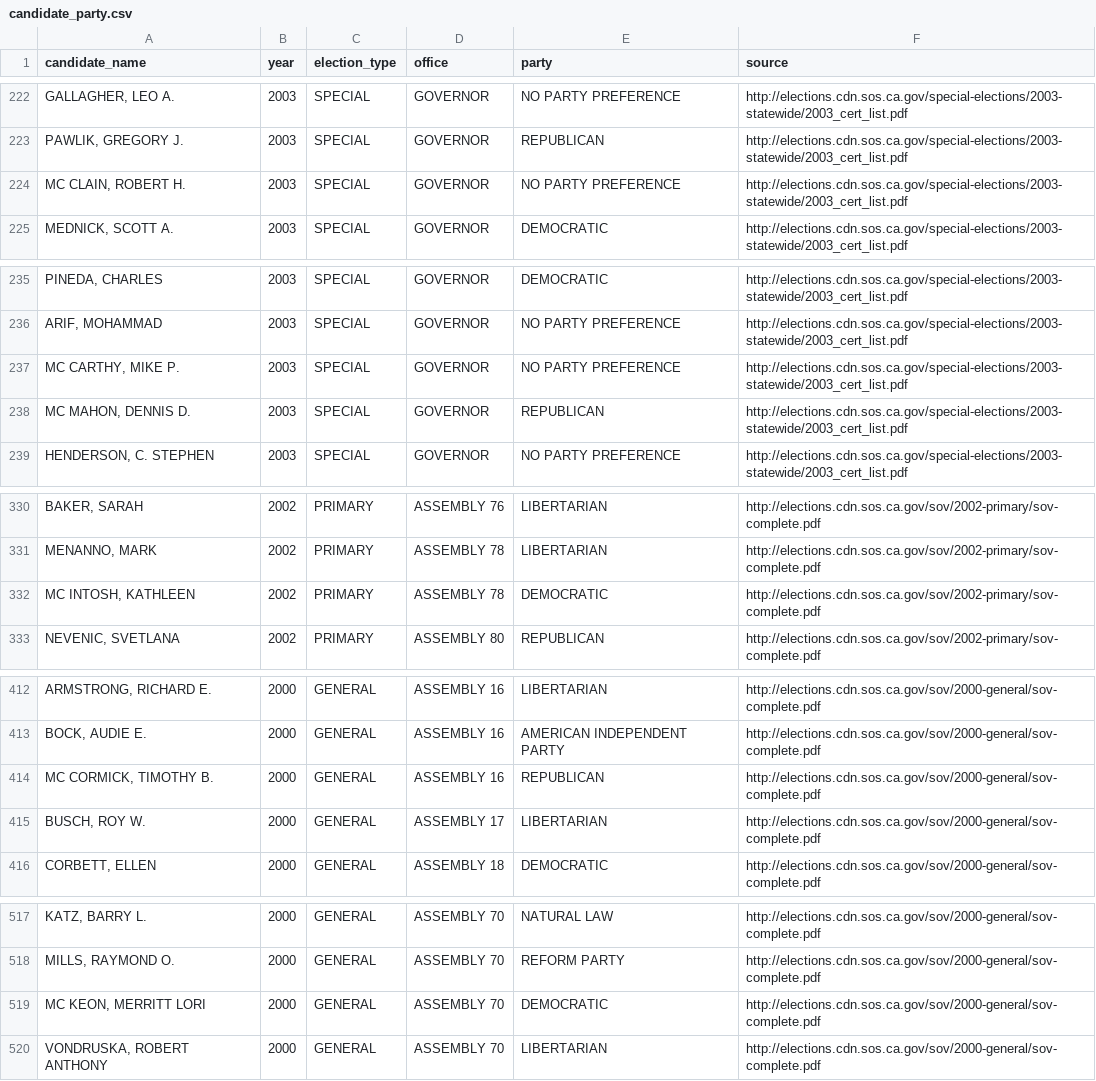
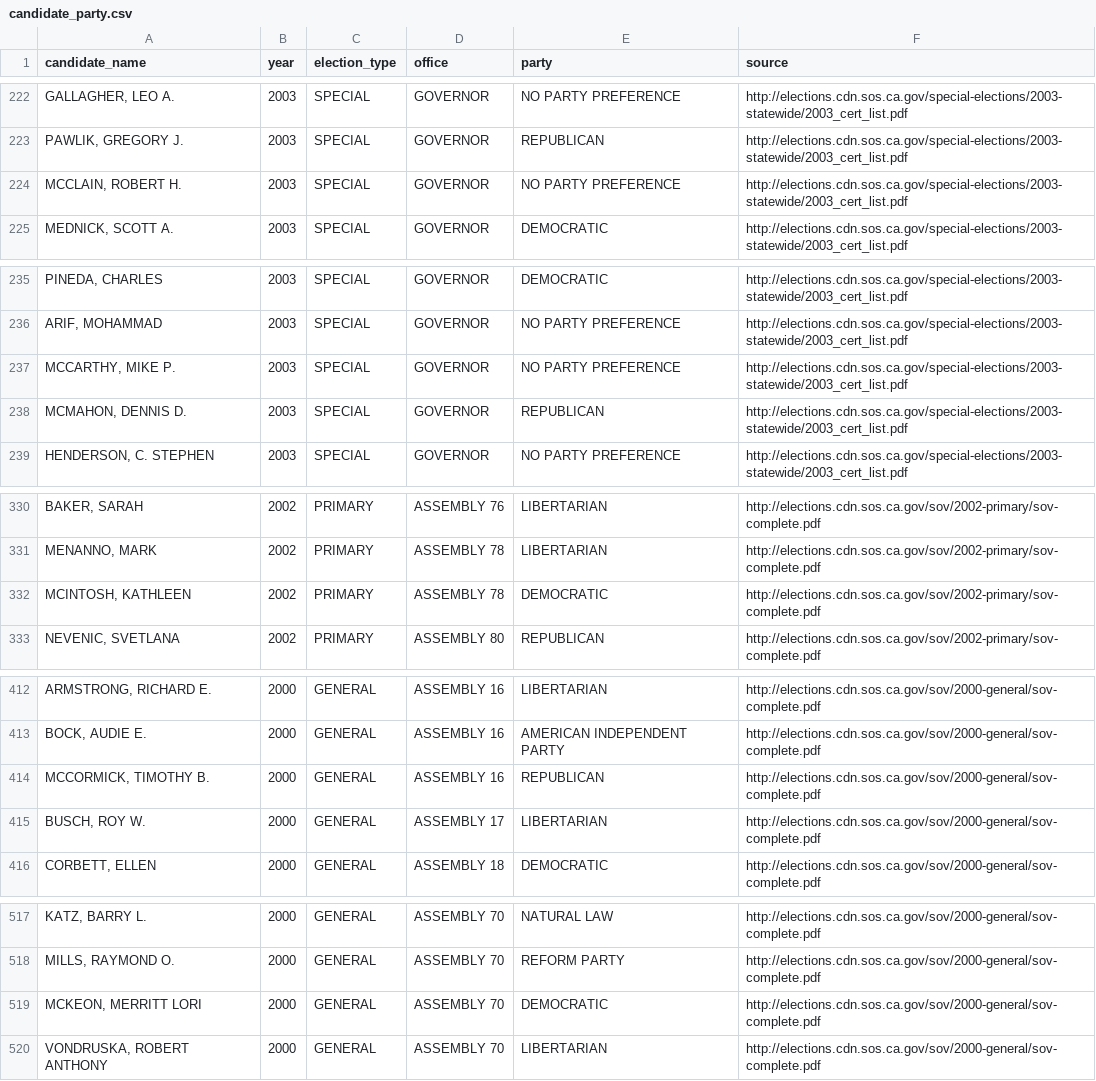
Before and after one commit to palewire/django-calaccess-processed-data, a CSV file: calaccess_processed/corrections/candidate_party.csv, drawn as a sheet; only a part is shown, gaps mark what is left out; the diff covers the shown part only; the diff names each change by its address in the sheet, - before the commit and + after, or states it on an @@ line.

Commit message:
MC surnames modified
Space between Mc and Surname deleted to improve the searches in the database.
Example: "MC CLAIN" -> "MCCLAIN"

```diff
--- a/calaccess_processed/corrections/candidate_party.csv
+++ b/calaccess_processed/corrections/candidate_party.csv
-A224 (candidate_name): MC CLAIN, ROBERT H.
+A224 (candidate_name): MCCLAIN, ROBERT H.
-A237 (candidate_name): MC CARTHY, MIKE P.
+A237 (candidate_name): MCCARTHY, MIKE P.
-A238 (candidate_name): MC MAHON, DENNIS D.
+A238 (candidate_name): MCMAHON, DENNIS D.
-A332 (candidate_name): MC INTOSH, KATHLEEN
+A332 (candidate_name): MCINTOSH, KATHLEEN
-A414 (candidate_name): MC CORMICK, TIMOTHY B.
+A414 (candidate_name): MCCORMICK, TIMOTHY B.
-A519 (candidate_name): MC KEON, MERRITT LORI
+A519 (candidate_name): MCKEON, MERRITT LORI
```
Also changed, not shown: 9 edited cells elsewhere in this file.
